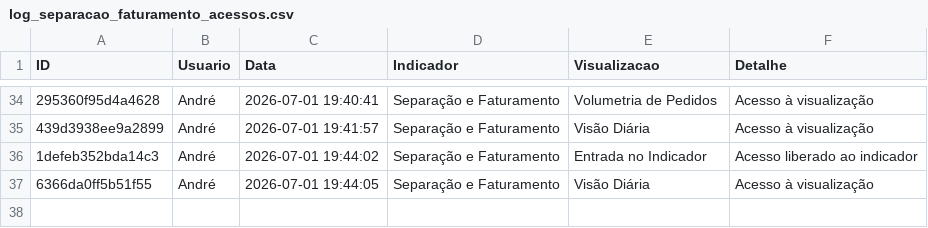
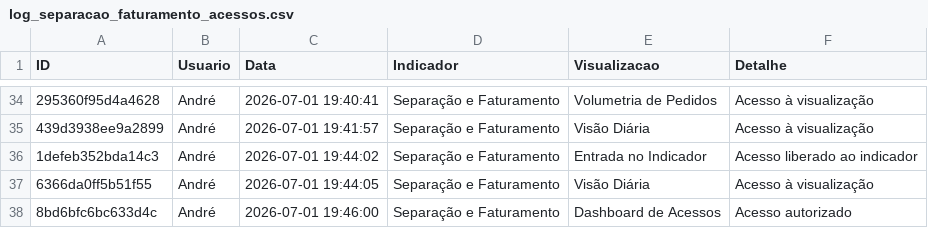
Before and after one commit to TorredaLogistica/dashboard-sla_separacao_faturamento, a CSV file: log_separacao_faturamento_acessos.csv, drawn as a sheet; only a part is shown, gaps mark what is left out; the diff names each change by its address in the sheet, - before the commit and + after, or states it on an @@ line.

Commit message:
Registra acesso no indicador Separação e Faturamento

```diff
--- a/log_separacao_faturamento_acessos.csv
+++ b/log_separacao_faturamento_acessos.csv
+row 38: 8bd6bfc6bc633d4c | André | 2026-07-01 19:46:00 | Separação e Faturamento | Dashboard de Acessos | Acesso autorizado
```
